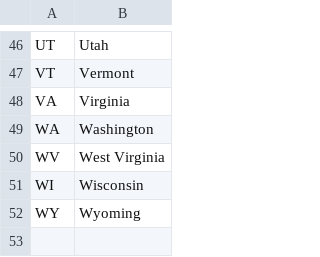
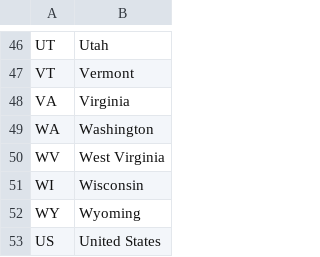
Before and after one commit to chris-greening/US-Energy, a CSV file: data/states.csv, drawn as a sheet; only a part is shown, gaps mark what is left out.

```diff
--- a/data/states.csv
+++ b/data/states.csv
@@ -52 +52,2 @@ WI,Wisconsin
 WY,Wyoming
+US,United States
```
Also changed, not shown: data/sector_codes.csv, 1 other file.
